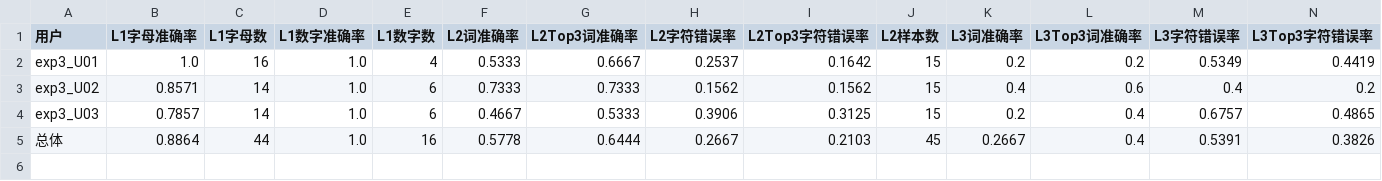
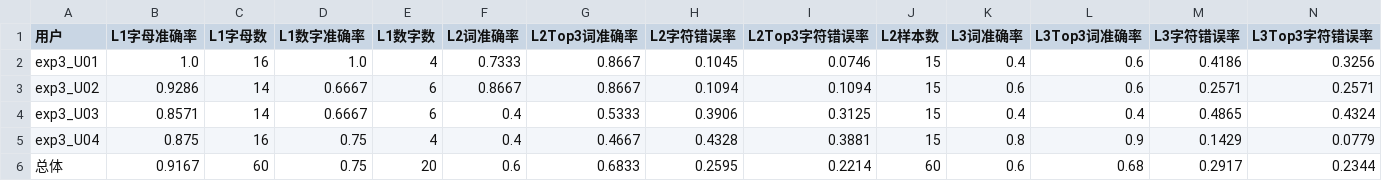
Before and after one commit to lvsany/airwriting_algorithm, a CSV file: datasets/Exp3/analysis_summary.csv, drawn as a sheet; only a part is shown; addresses are those after the commit; rows hold the shown columns only; the diff covers the shown part only; the diff names each change by its address in the sheet, - before the commit and + after, or states it on an @@ line.

```diff
--- a/datasets/Exp3/analysis_summary.csv
+++ b/datasets/Exp3/analysis_summary.csv
-F2 (L2词准确率): 0.5333
+F2 (L2词准确率): 0.7333
-G2 (L2Top3词准确率): 0.6667
+G2 (L2Top3词准确率): 0.8667
-H2 (L2字符错误率): 0.2537
+H2 (L2字符错误率): 0.1045
-I2 (L2Top3字符错误率): 0.1642
+I2 (L2Top3字符错误率): 0.0746
-K2 (L3词准确率): 0.2
+K2 (L3词准确率): 0.4
-L2 (L3Top3词准确率): 0.2
+L2 (L3Top3词准确率): 0.6
-M2 (L3字符错误率): 0.5349
+M2 (L3字符错误率): 0.4186
-N2 (L3Top3字符错误率): 0.4419
+N2 (L3Top3字符错误率): 0.3256
-B3 (L1字母准确率): 0.8571
+B3 (L1字母准确率): 0.9286
-D3:D4 (L1数字准确率): 1.0
+D3:D4 (L1数字准确率): 0.6667
-F3 (L2词准确率): 0.7333
+F3 (L2词准确率): 0.8667
-G3 (L2Top3词准确率): 0.7333
+G3 (L2Top3词准确率): 0.8667
-H3 (L2字符错误率): 0.1562
+H3 (L2字符错误率): 0.1094
-I3 (L2Top3字符错误率): 0.1562
+I3 (L2Top3字符错误率): 0.1094
-K3 (L3词准确率): 0.4
+K3 (L3词准确率): 0.6
-M3 (L3字符错误率): 0.4
+M3 (L3字符错误率): 0.2571
-N3 (L3Top3字符错误率): 0.2
+N3 (L3Top3字符错误率): 0.2571
-B4 (L1字母准确率): 0.7857
+B4 (L1字母准确率): 0.8571
-F4 (L2词准确率): 0.4667
+F4 (L2词准确率): 0.4
-K4 (L3词准确率): 0.2
+K4 (L3词准确率): 0.4
-M4 (L3字符错误率): 0.6757
+M4 (L3字符错误率): 0.4865
-N4 (L3Top3字符错误率): 0.4865
+N4 (L3Top3字符错误率): 0.4324
+row 5: exp3_U04 | 0.875 | 16 | 0.75 | 4 | 0.4 | 0.4667 | 0.4328 | 0.3881 | 15 | 0.8 | 0.9 | 0.1429 | 0.0779
-B6 (L1字母准确率): 0.8864
+B6 (L1字母准确率): 0.9167
-C6 (L1字母数): 44
+C6 (L1字母数): 60
-D6 (L1数字准确率): 1.0
+D6 (L1数字准确率): 0.75
-E6 (L1数字数): 16
+E6 (L1数字数): 20
-F6 (L2词准确率): 0.5778
+F6 (L2词准确率): 0.6
-G6 (L2Top3词准确率): 0.6444
+G6 (L2Top3词准确率): 0.6833
-H6 (L2字符错误率): 0.2667
+H6 (L2字符错误率): 0.2595
-I6 (L2Top3字符错误率): 0.2103
+I6 (L2Top3字符错误率): 0.2214
-J6 (L2样本数): 45
+J6 (L2样本数): 60
-K6 (L3词准确率): 0.2667
+K6 (L3词准确率): 0.6
-L6 (L3Top3词准确率): 0.4
+L6 (L3Top3词准确率): 0.68
-M6 (L3字符错误率): 0.5391
+M6 (L3字符错误率): 0.2917
-N6 (L3Top3字符错误率): 0.3826
+N6 (L3Top3字符错误率): 0.2344
```
Also changed, not shown: 1 edited cell elsewhere in this file, 15 other files.
